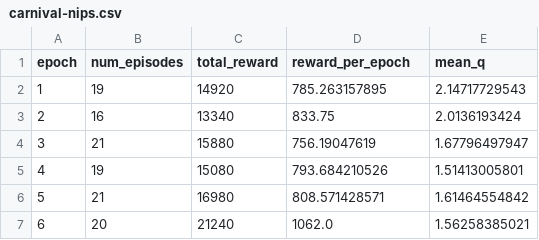
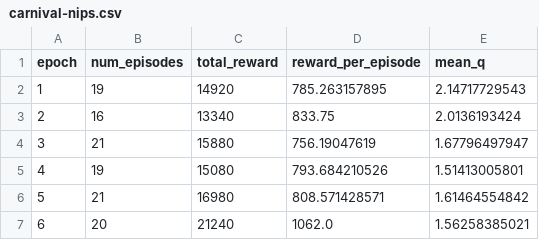
Before and after one commit to redsphinx/transfer-dqn, a CSV file: results/carnival-nips.csv, drawn as a sheet; only a part is shown.

```diff
--- a/results/carnival-nips.csv
+++ b/results/carnival-nips.csv
@@ -1,2 +1,2 @@
-epoch,num_episodes,total_reward,reward_per_epoch,mean_q
+epoch,num_episodes,total_reward,reward_per_episode,mean_q
 1,19,14920,785.263157895,2.14717729543
```
Also changed, not shown: 2 other files.
